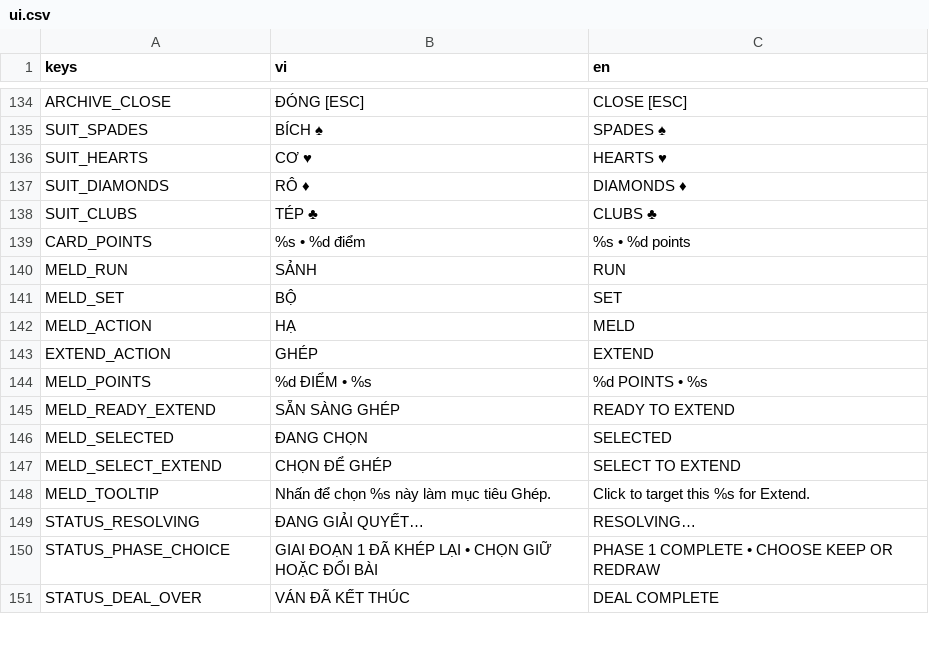
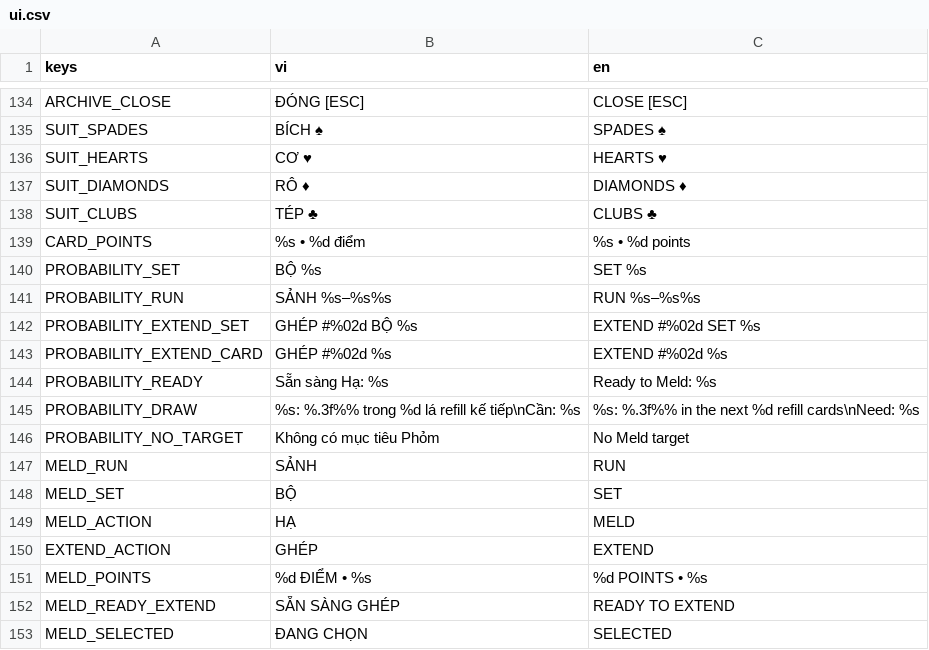
Before and after one commit to zerato9x/TRADATALA, a CSV file: locale/ui.csv, drawn as a sheet; only a part is shown, gaps mark what is left out; the shorter side is filled out with more unchanged rows; the diff names each change by its address in the sheet, - before the commit and + after, or states it on an @@ line.

```diff
--- a/locale/ui.csv
+++ b/locale/ui.csv
+row 140: PROBABILITY_SET | BỘ %s | SET %s
+row 141: PROBABILITY_RUN | SẢNH %s–%s%s | RUN %s–%s%s
+row 142: PROBABILITY_EXTEND_SET | GHÉP #%02d BỘ %s | EXTEND #%02d SET %s
+row 143: PROBABILITY_EXTEND_CARD | GHÉP #%02d %s | EXTEND #%02d %s
+row 144: PROBABILITY_READY | Sẵn sàng Hạ: %s | Ready to Meld: %s
+row 145: PROBABILITY_DRAW | %s: %.3f%% trong %d lá refill kế tiếp\nCần: %s | %s: %.3f%% in the next %d refill cards\nNeed: %s
+row 146: PROBABILITY_NO_TARGET | Không có mục tiêu Phỏm | No Meld target
```
Also changed, not shown: 13 other files.
